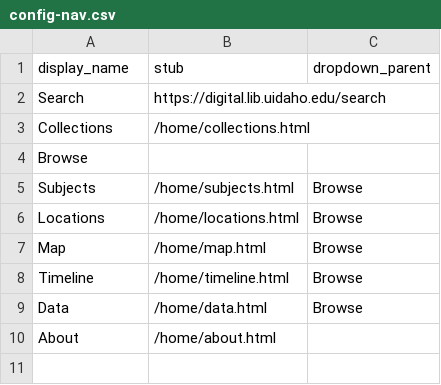
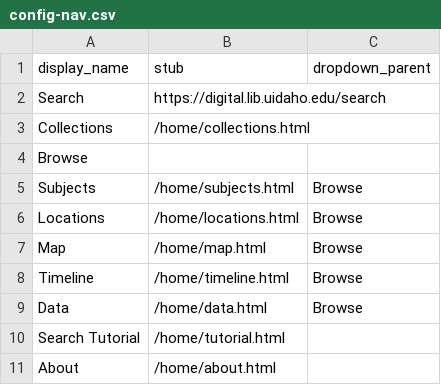
Before and after one commit to uidaholib/digital_home, a CSV file: _data/config-nav.csv, drawn as a sheet.

```diff
--- a/_data/config-nav.csv
+++ b/_data/config-nav.csv
@@ -9,2 +9,3 @@ Timeline,/home/timeline.html,Browse
 Data,/home/data.html,Browse
+Search Tutorial,/home/tutorial.html
 About,/home/about.html,
```
Also changed, not shown: 2 other files.
